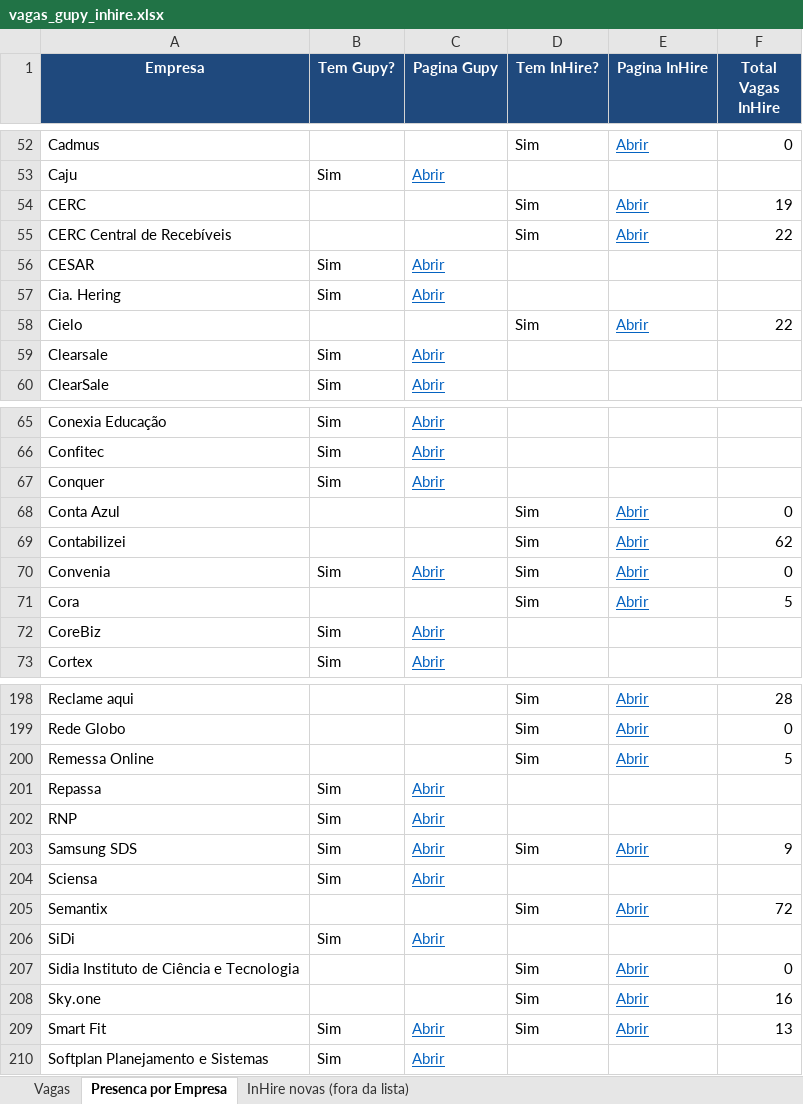
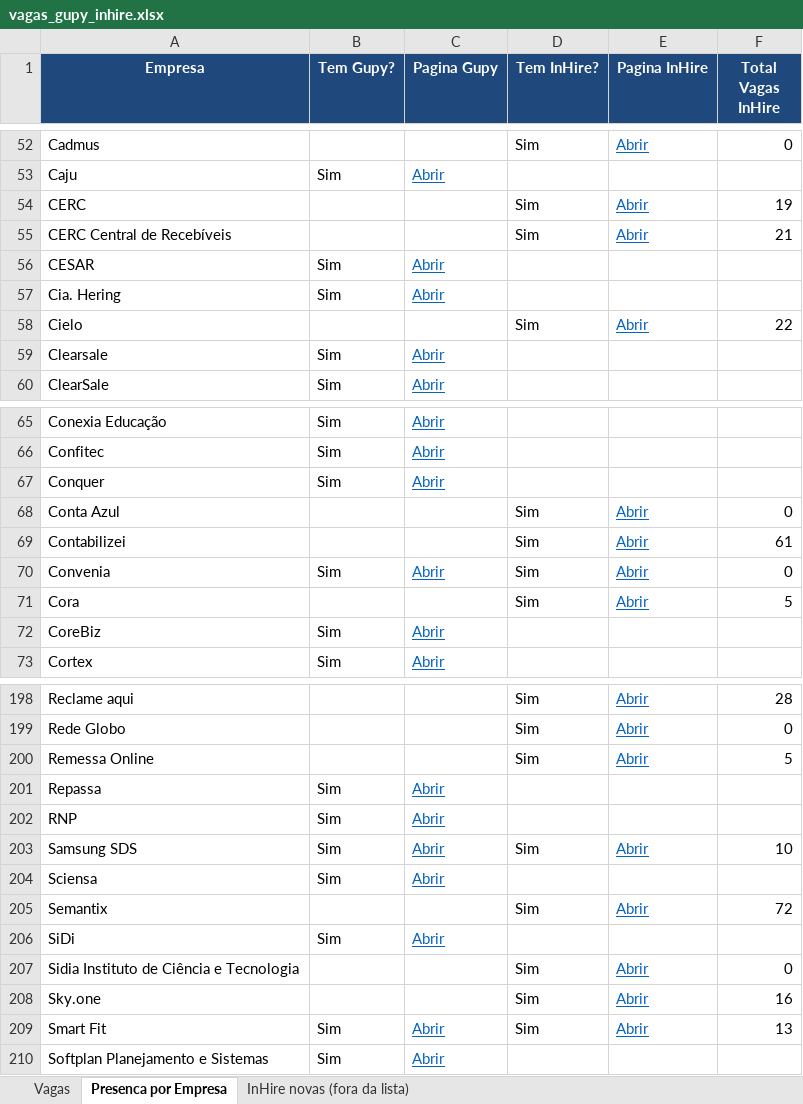
Before and after one commit to JoaoPedroUehara/busca-vagas-gupy-inhire, an Excel workbook: vagas_gupy_inhire.xlsx, sheet Presenca por Empresa, drawn as a sheet; only a part is shown, gaps mark what is left out; values as stored, in another font and other column widths than the file's, no borders; the diff names each change by its address in the sheet, - before the commit and + after, or states it on an @@ line.

```diff
--- a/vagas_gupy_inhire.xlsx (sheet Presenca por Empresa)
+++ b/vagas_gupy_inhire.xlsx (sheet Presenca por Empresa)
-F55 (Total Vagas InHire): 22
+F55 (Total Vagas InHire): 21
-F69 (Total Vagas InHire): 62
+F69 (Total Vagas InHire): 61
-F203 (Total Vagas InHire): 9
+F203 (Total Vagas InHire): 10
```
Also changed, not shown: sheet Vagas, sheet InHire novas (fora da lista), formulas that keep their value, 13 other files.
